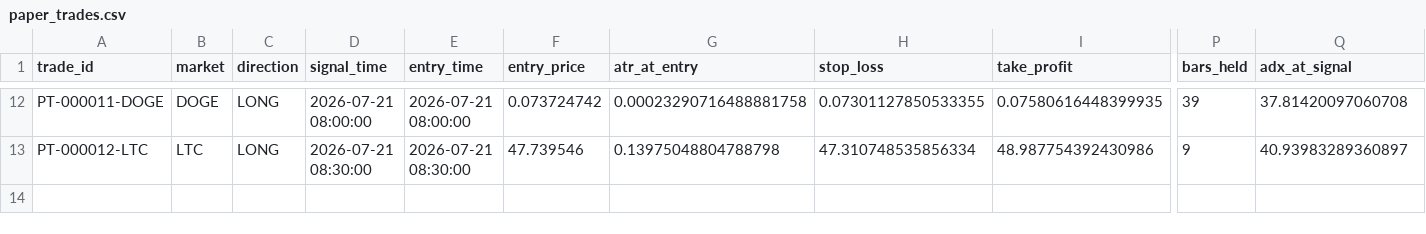
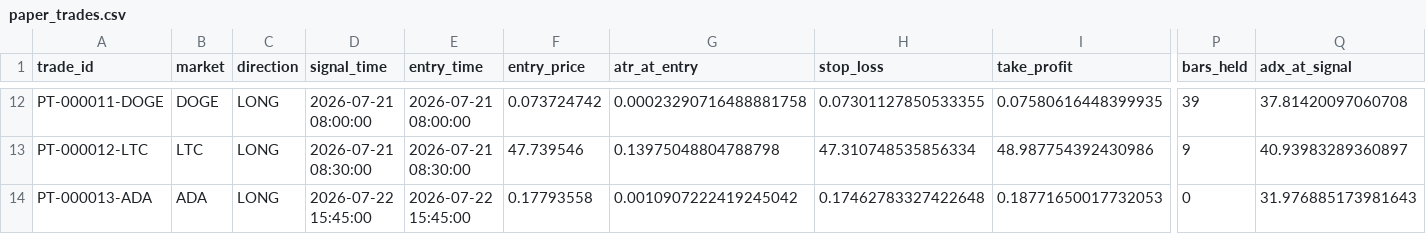
Before and after one commit to BziizB/biAN, a CSV file: paper_trading/paper_trades.csv, drawn as a sheet; only a part is shown, gaps mark what is left out; rows hold the shown columns only; the diff names each change by its address in the sheet, - before the commit and + after, or states it on an @@ line.

```diff
--- a/paper_trading/paper_trades.csv
+++ b/paper_trading/paper_trades.csv
+row 14: PT-000013-ADA | ADA | LONG | 2026-07-22 15:45:00 | 2026-07-22 15:45:00 | 0.17793558 | 0.0010907222419245042 | 0.17462783327422648 | 0.18771650017732053 | 0 | 31.976885173981643
```
Also changed, not shown: paper_trading/mismatch_report.csv, paper_trading/paper_signals.csv, 2 other files.
